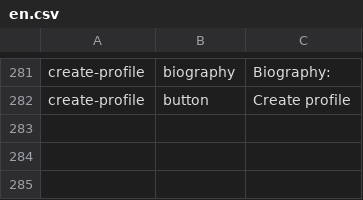
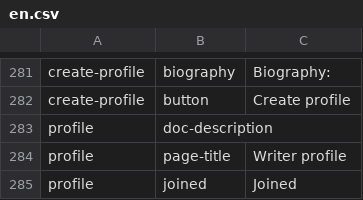
Before and after one commit to ThoughtWorksInc/objective8, a CSV file: resources/translations/en.csv, drawn as a sheet; only a part is shown, gaps mark what is left out; the diff names each change by its address in the sheet, - before the commit and + after, or states it on an @@ line.

Commit message:
RS + CW | #74 | user profile page

```diff
--- a/resources/translations/en.csv
+++ b/resources/translations/en.csv
+row 283: profile | doc-description
+row 284: profile | page-title | Writer profile
+row 285: profile | joined | Joined
```
Also changed, not shown: 10 other files.
